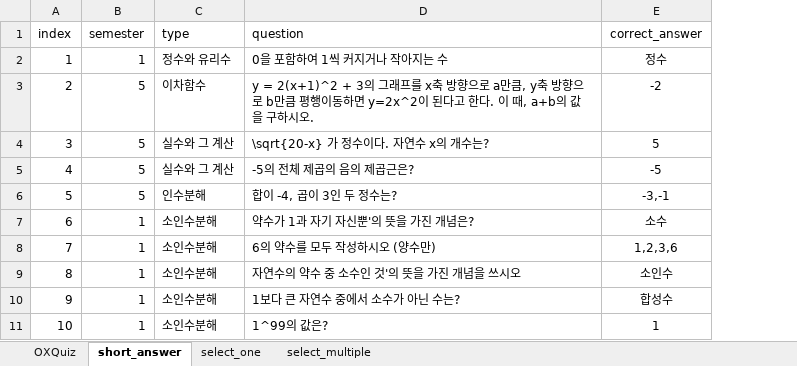
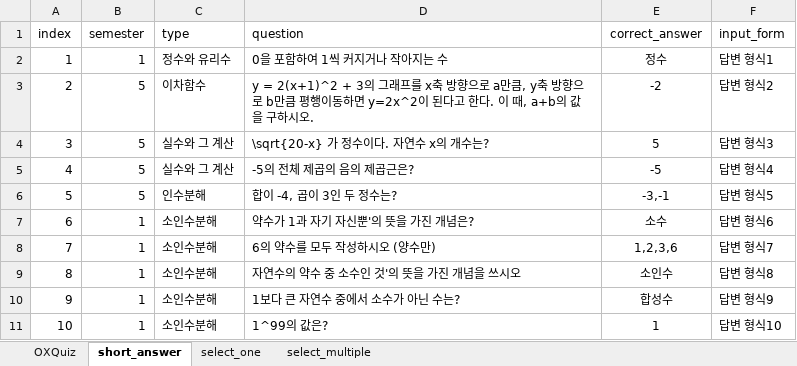
Before and after one commit to 205sla/Mathematics-learning-app-UNITY6, an Excel workbook: Assets/Resources/Problem Data.xlsx, sheet short_answer, drawn as a sheet; only a part is shown; values as stored, in another font and other column widths than the file's, no borders; the diff names each change by its address in the sheet, - before the commit and + after, or states it on an @@ line.

```diff
--- a/Assets/Resources/Problem Data.xlsx (sheet short_answer)
+++ b/Assets/Resources/Problem Data.xlsx (sheet short_answer)
+column F (input_form), rows 2-11: 답변 형식1 | 답변 형식2 | 답변 형식3 | 답변 형식4 | 답변 형식5 | 답변 형식6 | 답변 형식7 | 답변 형식8 | 답변 형식9 | 답변 형식10
```
Also changed, not shown: sheet select_one, 13 other files.
